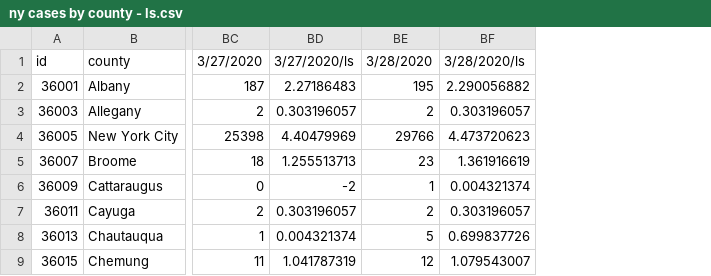
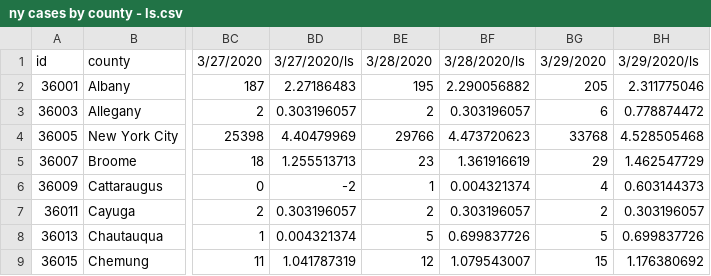
Before and after one commit to PEESEgroup/PEESE-COVID19, a CSV file: ny cases by county - ls.csv, drawn as a sheet; only a part is shown, gaps mark what is left out; the diff names each change by its address in the sheet, - before the commit and + after, or states it on an @@ line.

```diff
--- a/ny cases by county - ls.csv
+++ b/ny cases by county - ls.csv
+column BG, rows 1-9: 3/29/2020 | 205 | 6 | 33768 | 29 | 4 | 2 | 5 | 15
+column BH, rows 1-9: 3/29/2020/ls | 2.311775046 | 0.778874472 | 4.528505468 | 1.462547729 | 0.603144373 | 0.303196057 | 0.699837726 | 1.176380692
```
Also changed, not shown: ny cases by county.csv.
